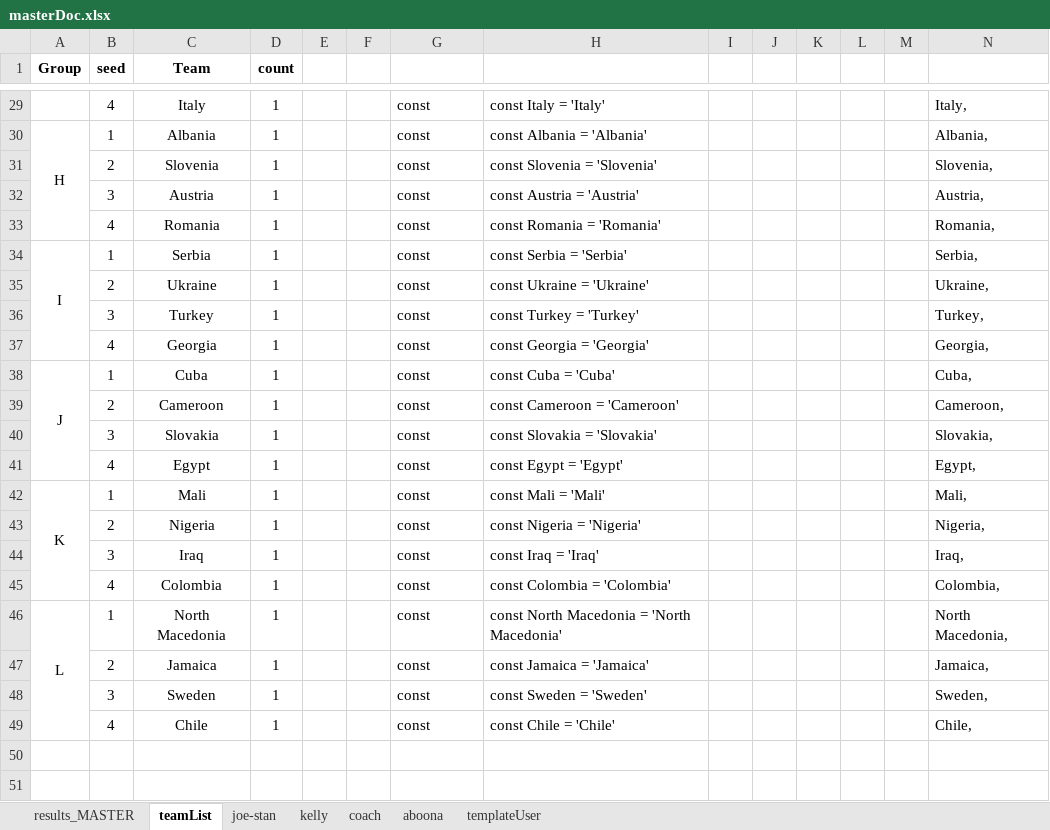
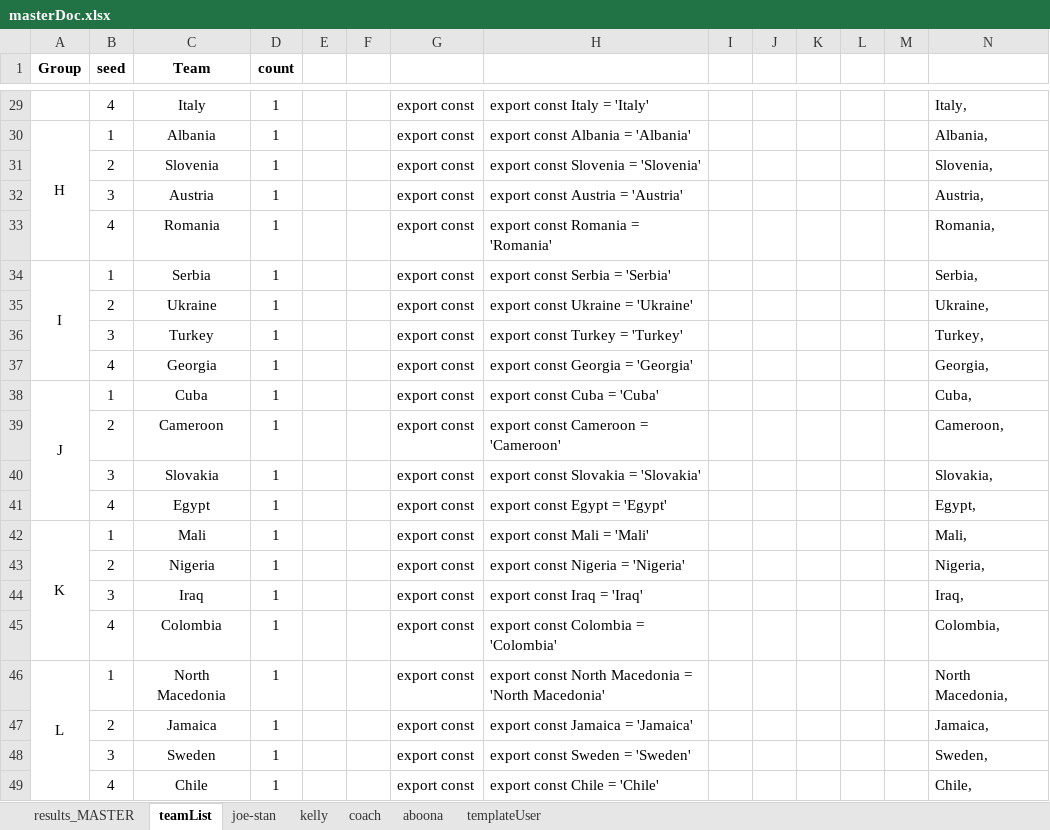
Before and after one commit to jpcollins19/world-cup-friends, an Excel workbook: public/excel_docs/masterDoc.xlsx, sheet teamList, drawn as a sheet; only a part is shown, gaps mark what is left out; values as stored, in another font and other column widths than the file's, no borders; the diff covers the shown part only; the diff names each change by its address in the sheet, - before the commit and + after, or states it on an @@ line.

```diff
--- a/public/excel_docs/masterDoc.xlsx (sheet teamList)
+++ b/public/excel_docs/masterDoc.xlsx (sheet teamList)
-G29:G49: const
+G29:G49: export const
-H29: const Italy = 'Italy'
+H29: export const Italy = 'Italy'
-H30: const Albania = 'Albania'
+H30: export const Albania = 'Albania'
-H31: const Slovenia = 'Slovenia'
+H31: export const Slovenia = 'Slovenia'
-H32: const Austria = 'Austria'
+H32: export const Austria = 'Austria'
-H33: const Romania = 'Romania'
+H33: export const Romania = 'Romania'
-H34: const Serbia = 'Serbia'
+H34: export const Serbia = 'Serbia'
-H35: const Ukraine = 'Ukraine'
+H35: export const Ukraine = 'Ukraine'
-H36: const Turkey = 'Turkey'
+H36: export const Turkey = 'Turkey'
-H37: const Georgia = 'Georgia'
+H37: export const Georgia = 'Georgia'
-H38: const Cuba = 'Cuba'
+H38: export const Cuba = 'Cuba'
-H39: const Cameroon = 'Cameroon'
+H39: export const Cameroon = 'Cameroon'
-H40: const Slovakia = 'Slovakia'
+H40: export const Slovakia = 'Slovakia'
-H41: const Egypt = 'Egypt'
+H41: export const Egypt = 'Egypt'
-H42: const Mali = 'Mali'
+H42: export const Mali = 'Mali'
-H43: const Nigeria = 'Nigeria'
+H43: export const Nigeria = 'Nigeria'
-H44: const Iraq = 'Iraq'
+H44: export const Iraq = 'Iraq'
-H45: const Colombia = 'Colombia'
+H45: export const Colombia = 'Colombia'
-H46: const North Macedonia = 'North Macedonia'
+H46: export const North Macedonia = 'North Macedonia'
-H47: const Jamaica = 'Jamaica'
+H47: export const Jamaica = 'Jamaica'
-H48: const Sweden = 'Sweden'
+H48: export const Sweden = 'Sweden'
-H49: const Chile = 'Chile'
+H49: export const Chile = 'Chile'
```
Also changed, not shown: 54 edited cells elsewhere in this sheet, 28 other files.
